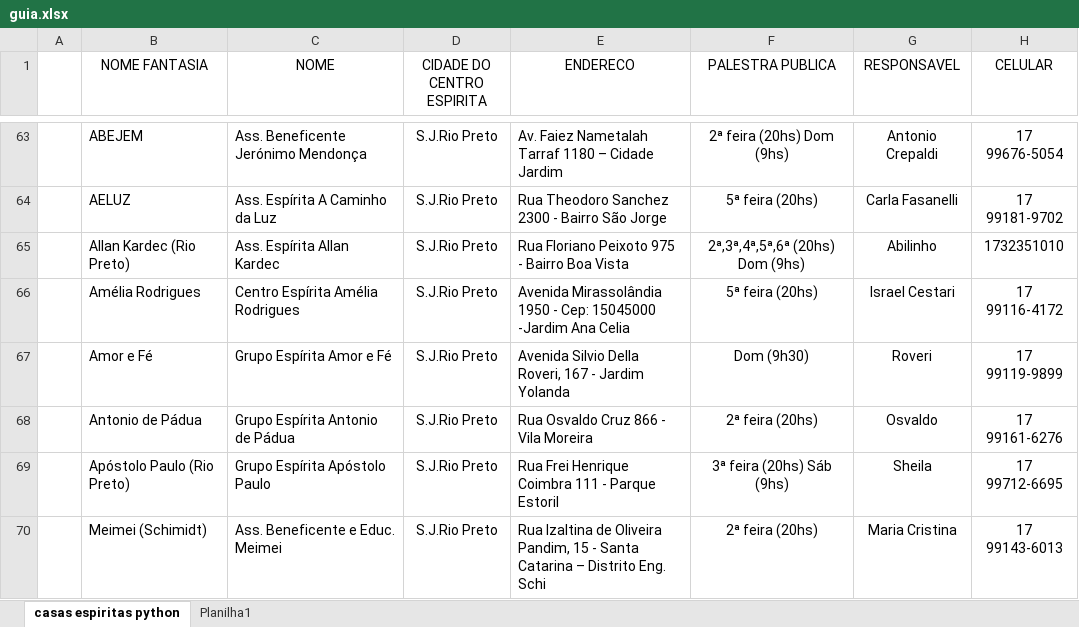
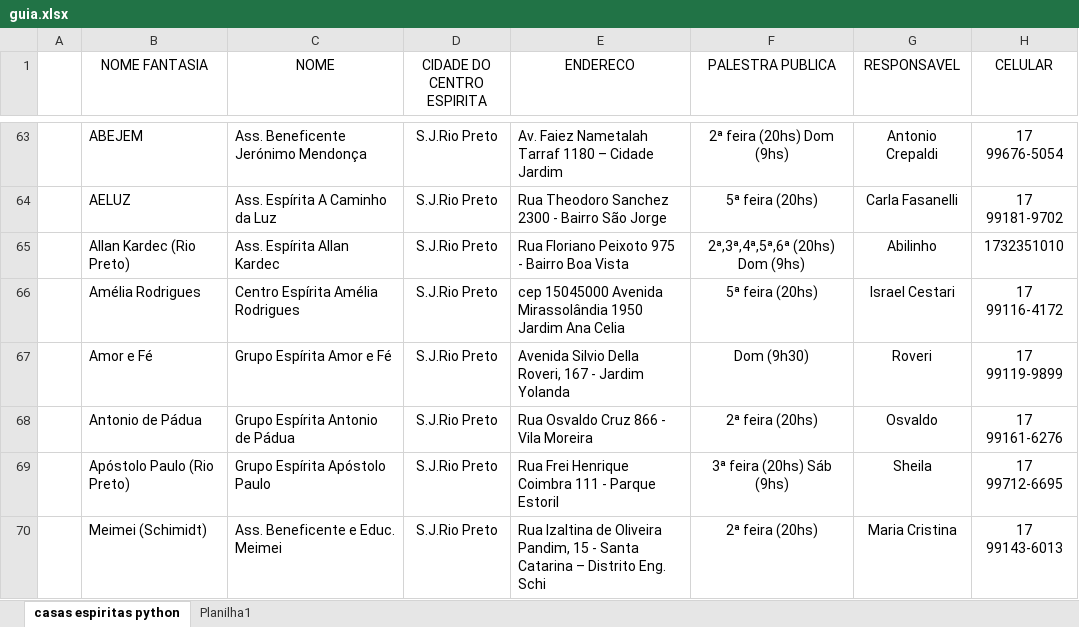
Before and after one commit to ConexaoEspirita/guia_espirita, an Excel workbook: guia.xlsx, sheet casas espiritas python, drawn as a sheet; only a part is shown, gaps mark what is left out; values as stored, in another font and other column widths than the file's, no borders; the diff names each change by its address in the sheet, - before the commit and + after, or states it on an @@ line.

Commit message:
Add files via upload

```diff
--- a/guia.xlsx (sheet casas espiritas python)
+++ b/guia.xlsx (sheet casas espiritas python)
-E66 (ENDERECO): Avenida Mirassolândia 1950 - Cep: 15045000 -Jardim Ana Celia
+E66 (ENDERECO): cep 15045000 Avenida Mirassolândia 1950 Jardim Ana Celia
```
